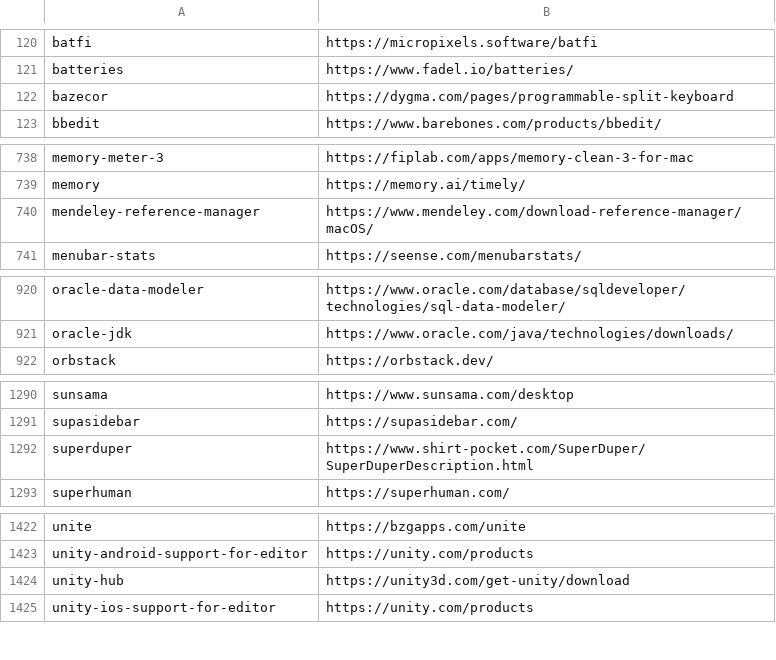
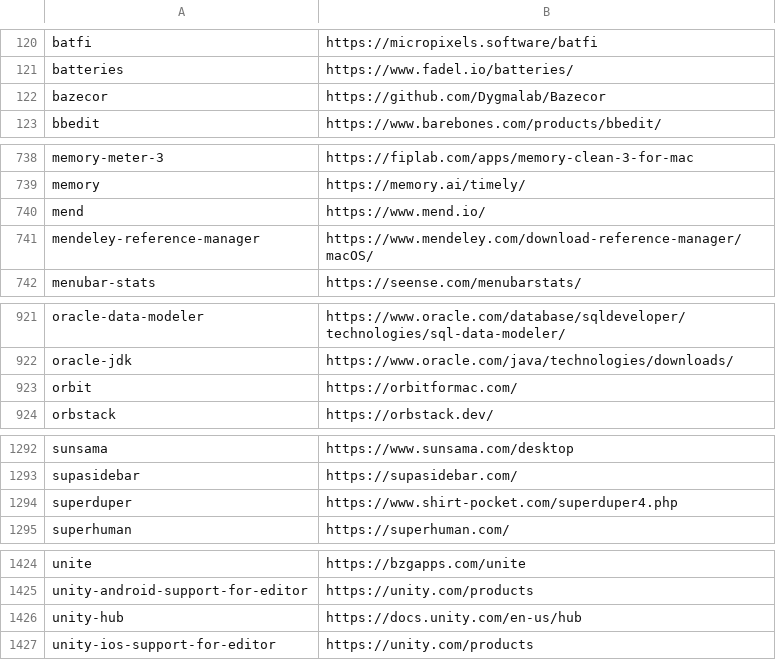
Before and after one commit to tinhkyaw/tinhkyaw, a CSV file: lists/casks_p.csv, drawn as a sheet; only a part is shown, gaps mark what is left out; addresses are those after the commit; the diff names each change by its address in the sheet, - before the commit and + after, or states it on an @@ line.

```diff
--- a/lists/casks_p.csv
+++ b/lists/casks_p.csv
-B122: https://dygma.com/pages/programmable-split-keyboard
+B122: https://github.com/Dygmalab/Bazecor
+row 740: mend | https://www.mend.io/
+row 923: orbit | https://orbitformac.com/
-B1294: https://www.shirt-pocket.com/SuperDuper/SuperDuperDescription.html
+B1294: https://www.shirt-pocket.com/superduper4.php
-B1426: https://unity3d.com/get-unity/download
+B1426: https://docs.unity.com/en-us/hub
```
Also changed, not shown: lists/casks.csv, lists/casks_c.csv, 4 other files.
